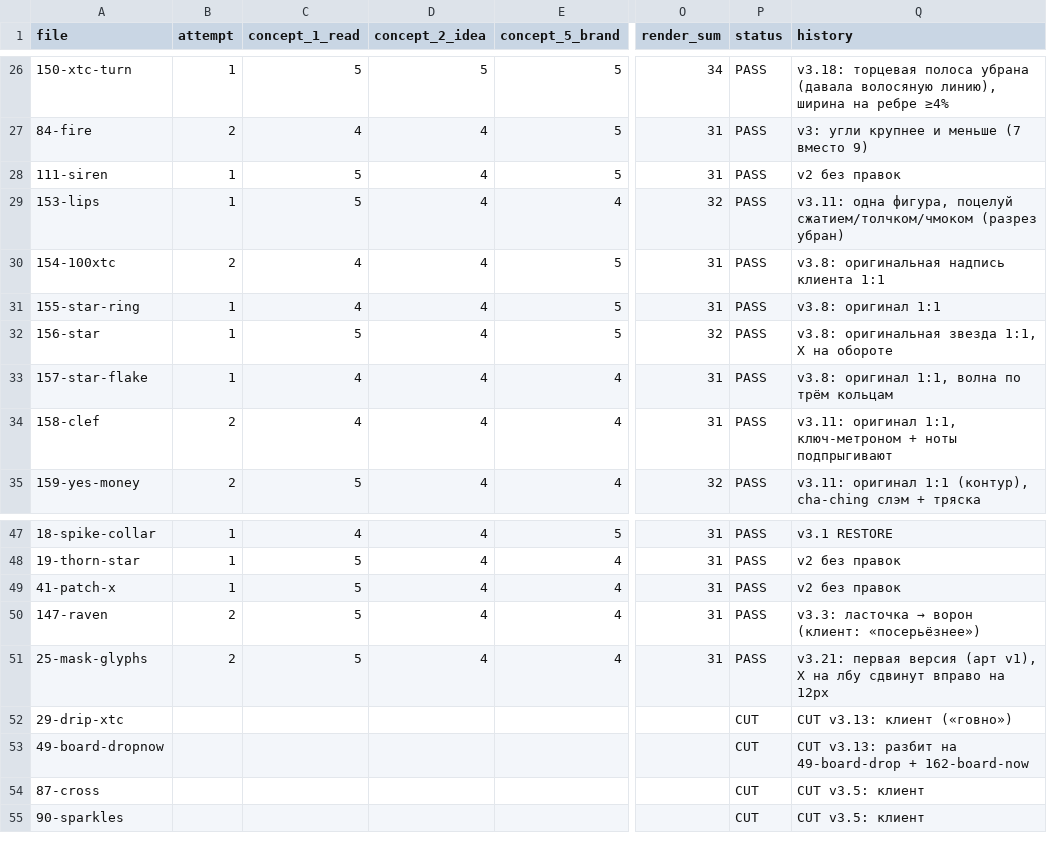
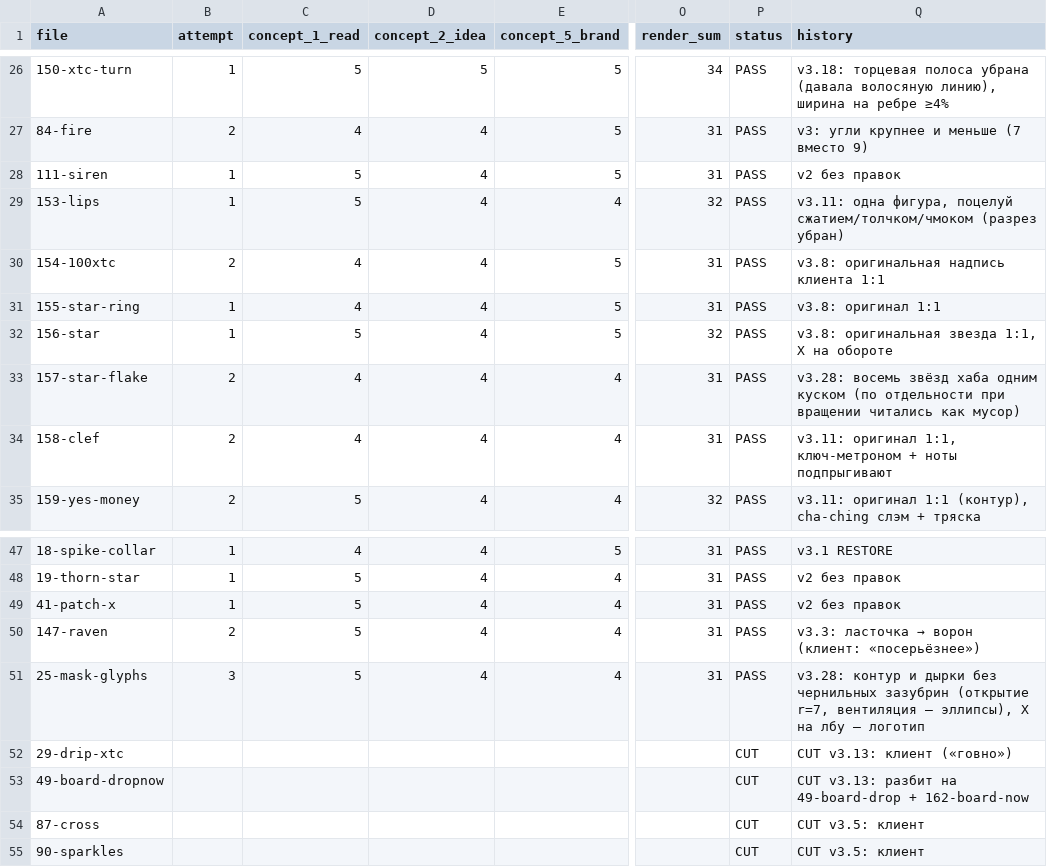
Before and after one commit to lilkutabare-hue/xtc-assets, a CSV file: emoji/scores.csv, drawn as a sheet; only a part is shown, gaps mark what is left out; the diff names each change by its address in the sheet, - before the commit and + after, or states it on an @@ line.

```diff
--- a/emoji/scores.csv
+++ b/emoji/scores.csv
-B33 (attempt): 1
+B33 (attempt): 2
-Q33 (history): v3.8: оригинал 1:1, волна по трём кольцам
+Q33 (history): v3.28: восемь звёзд хаба одним куском (по отдельности при вращении читались как мусор)
-B51 (attempt): 2
+B51 (attempt): 3
-Q51 (history): v3.21: первая версия (арт v1), X на лбу сдвинут вправо на 12px
+Q51 (history): v3.28: контур и дырки без чернильных зазубрин (открытие r=7, вентиляция — эллипсы), X на лбу — логотип
```
Also changed, not shown: emoji/manifest.csv, 15 other files.
